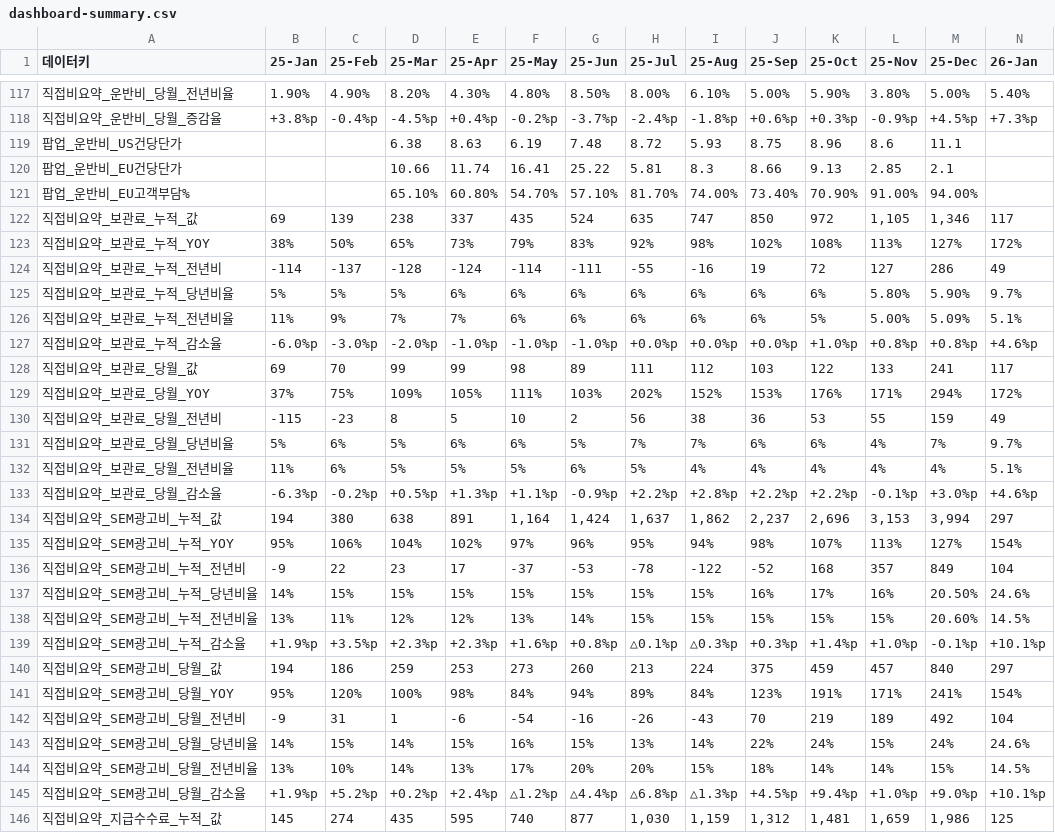
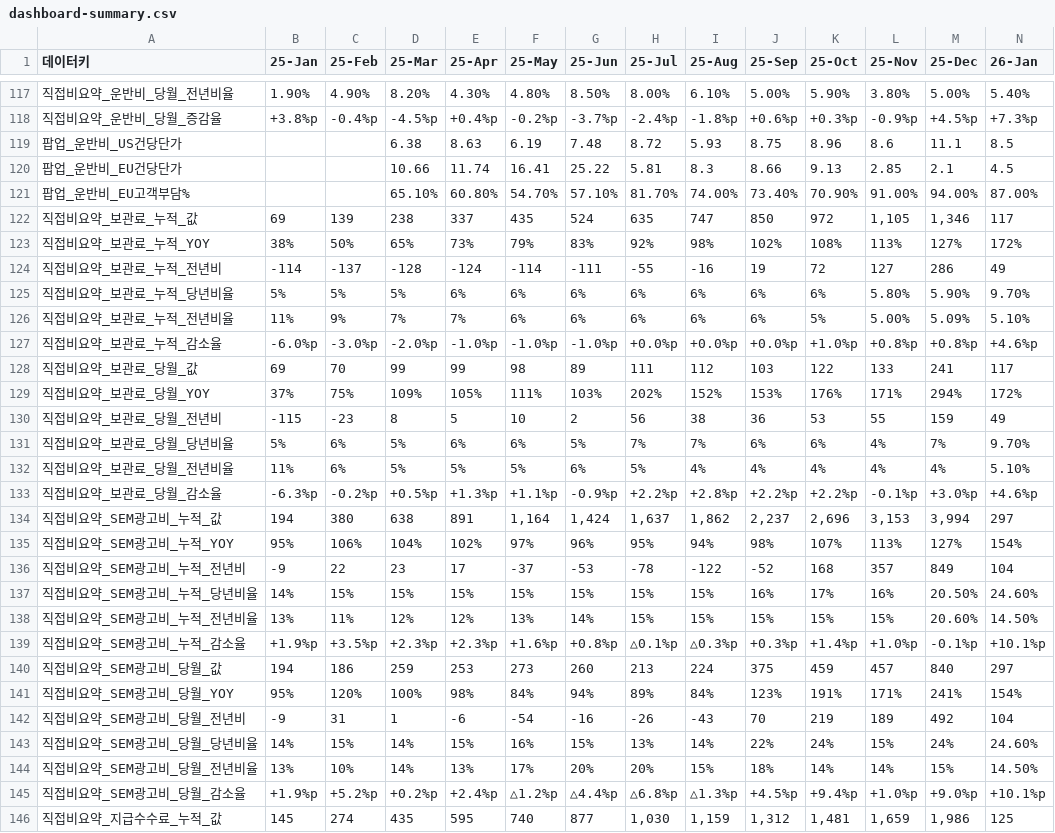
Before and after one commit to kyeongsoo88/New_stodashboard, a CSV file: frontend/public/data/dashboard-summary.csv, drawn as a sheet; only a part is shown, gaps mark what is left out; the diff covers the shown part only.

Commit message:
Add 26-Jan mapping for shipping cost popup and update CSV data

```diff
--- a/frontend/public/data/dashboard-summary.csv
+++ b/frontend/public/data/dashboard-summary.csv
@@ -118,5 +118,5 @@
 직접비요약_운반비_당월_증감율,+3.8%p,-0.4%p,-4.5%p,+0.4%p,-0.2%p,-3.7%p,-2.4%p,-1.8%p,+0.6%p,+0.3%p,-0.9%p,+4.5%p,+7.3%p
-팝업_운반비_US건당단가,,,6.38,8.63,6.19,7.48,8.72,5.93,8.75,8.96,8.6,11.1,
-팝업_운반비_EU건당단가,,,10.66,11.74,16.41,25.22,5.81,8.3,8.66,9.13,2.85,2.1,
-팝업_운반비_EU고객부담%,,,65.10%,60.80%,54.70%,57.10%,81.70%,74.00%,73.40%,70.90%,91.00%,94.00%,
+팝업_운반비_US건당단가,,,6.38,8.63,6.19,7.48,8.72,5.93,8.75,8.96,8.6,11.1,8.5
+팝업_운반비_EU건당단가,,,10.66,11.74,16.41,25.22,5.81,8.3,8.66,9.13,2.85,2.1,4.5
+팝업_운반비_EU고객부담%,,,65.10%,60.80%,54.70%,57.10%,81.70%,74.00%,73.40%,70.90%,91.00%,94.00%,87.00%
 직접비요약_보관료_누적_값,69,139,238,337,435,524,635,747,850,972,"1,105","1,346",117
@@ -124,4 +124,4 @@
 직접비요약_보관료_누적_전년비,-114,-137,-128,-124,-114,-111,-55,-16,19,72,127,286,49
-직접비요약_보관료_누적_당년비율,5%,5%,5%,6%,6%,6%,6%,6%,6%,6%,5.80%,5.90%,9.7%
-직접비요약_보관료_누적_전년비율,11%,9%,7%,7%,6%,6%,6%,6%,6%,5%,5.00%,5.09%,5.1%
+직접비요약_보관료_누적_당년비율,5%,5%,5%,6%,6%,6%,6%,6%,6%,6%,5.80%,5.90%,9.70%
+직접비요약_보관료_누적_전년비율,11%,9%,7%,7%,6%,6%,6%,6%,6%,5%,5.00%,5.09%,5.10%
 직접비요약_보관료_누적_감소율,-6.0%p,-3.0%p,-2.0%p,-1.0%p,-1.0%p,-1.0%p,+0.0%p,+0.0%p,+0.0%p,+1.0%p,+0.8%p,+0.8%p,+4.6%p
@@ -130,4 +130,4 @@
 직접비요약_보관료_당월_전년비,-115,-23,8,5,10,2,56,38,36,53,55,159,49
-직접비요약_보관료_당월_당년비율,5%,6%,5%,6%,6%,5%,7%,7%,6%,6%,4%,7%,9.7%
-직접비요약_보관료_당월_전년비율,11%,6%,5%,5%,5%,6%,5%,4%,4%,4%,4%,4%,5.1%
+직접비요약_보관료_당월_당년비율,5%,6%,5%,6%,6%,5%,7%,7%,6%,6%,4%,7%,9.70%
+직접비요약_보관료_당월_전년비율,11%,6%,5%,5%,5%,6%,5%,4%,4%,4%,4%,4%,5.10%
 직접비요약_보관료_당월_감소율,-6.3%p,-0.2%p,+0.5%p,+1.3%p,+1.1%p,-0.9%p,+2.2%p,+2.8%p,+2.2%p,+2.2%p,-0.1%p,+3.0%p,+4.6%p
@@ -136,4 +136,4 @@
 직접비요약_SEM광고비_누적_전년비,-9,22,23,17,-37,-53,-78,-122,-52,168,357,849,104
-직접비요약_SEM광고비_누적_당년비율,14%,15%,15%,15%,15%,15%,15%,15%,16%,17%,16%,20.50%,24.6%
-직접비요약_SEM광고비_누적_전년비율,13%,11%,12%,12%,13%,14%,15%,15%,15%,15%,15%,20.60%,14.5%
+직접비요약_SEM광고비_누적_당년비율,14%,15%,15%,15%,15%,15%,15%,15%,16%,17%,16%,20.50%,24.60%
+직접비요약_SEM광고비_누적_전년비율,13%,11%,12%,12%,13%,14%,15%,15%,15%,15%,15%,20.60%,14.50%
 직접비요약_SEM광고비_누적_감소율,+1.9%p,+3.5%p,+2.3%p,+2.3%p,+1.6%p,+0.8%p,△0.1%p,△0.3%p,+0.3%p,+1.4%p,+1.0%p,-0.1%p,+10.1%p
@@ -142,4 +142,4 @@
 직접비요약_SEM광고비_당월_전년비,-9,31,1,-6,-54,-16,-26,-43,70,219,189,492,104
-직접비요약_SEM광고비_당월_당년비율,14%,15%,14%,15%,16%,15%,13%,14%,22%,24%,15%,24%,24.6%
-직접비요약_SEM광고비_당월_전년비율,13%,10%,14%,13%,17%,20%,20%,15%,18%,14%,14%,15%,14.5%
+직접비요약_SEM광고비_당월_당년비율,14%,15%,14%,15%,16%,15%,13%,14%,22%,24%,15%,24%,24.60%
+직접비요약_SEM광고비_당월_전년비율,13%,10%,14%,13%,17%,20%,20%,15%,18%,14%,14%,15%,14.50%
 직접비요약_SEM광고비_당월_감소율,+1.9%p,+5.2%p,+0.2%p,+2.4%p,△1.2%p,△4.4%p,△6.8%p,△1.3%p,+4.5%p,+9.4%p,+1.0%p,+9.0%p,+10.1%p
```
Also changed, not shown: 8 edited cells elsewhere in this file, 1 other file.
